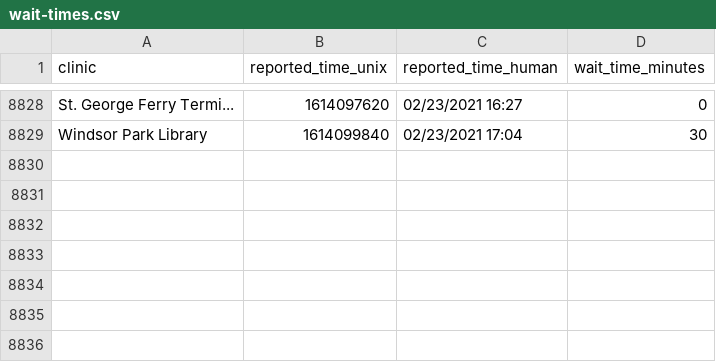
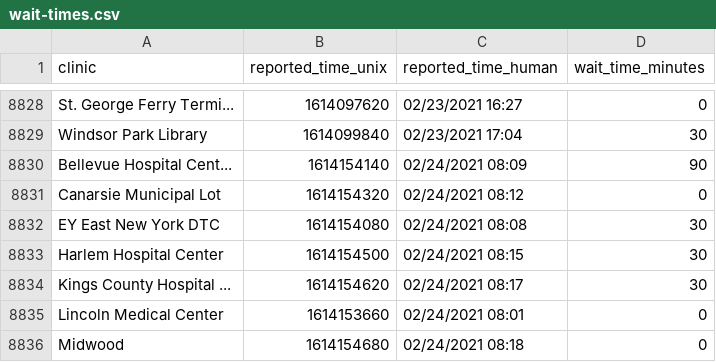
Before and after one commit to astoria-tech/nyc-covid19-testing-wait-times, a CSV file: wait-times.csv, drawn as a sheet; only a part is shown, gaps mark what is left out.

Commit message:
Latest wait times

```diff
--- a/wait-times.csv
+++ b/wait-times.csv
@@ -8829 +8829,8 @@ St. George Ferry Termi...,1614097620,02/23/2021 16:27,0
 Windsor Park Library,1614099840,02/23/2021 17:04,30
+Bellevue Hospital Cent...,1614154140,02/24/2021 08:09,90
+Canarsie Municipal Lot,1614154320,02/24/2021 08:12,0
+EY East New York DTC,1614154080,02/24/2021 08:08,30
+Harlem Hospital Center,1614154500,02/24/2021 08:15,30
+Kings County Hospital ...,1614154620,02/24/2021 08:17,30
+Lincoln Medical Center,1614153660,02/24/2021 08:01,0
+Midwood,1614154680,02/24/2021 08:18,0
```
